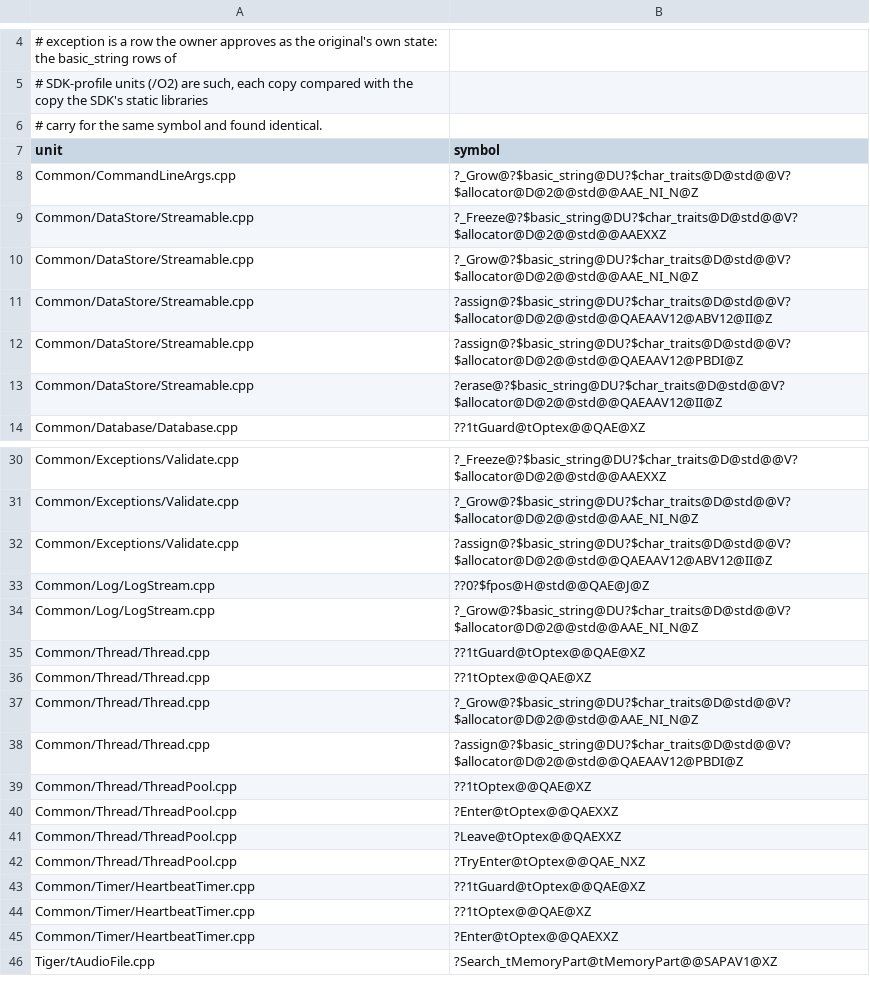
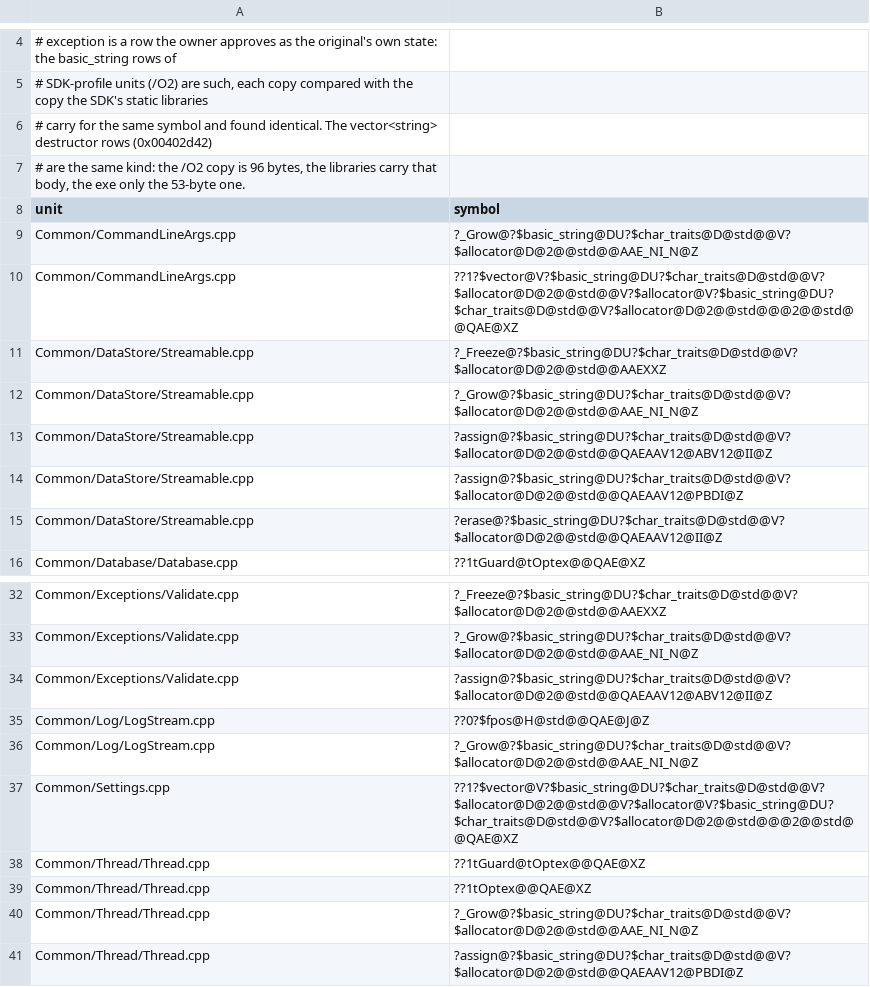
Before and after one commit to marinohardin/SFC2-decomp, a TSV file: analysis/results/exe_copy_baseline.tsv, drawn as a sheet; only a part is shown, gaps mark what is left out; the shorter side is filled out with more unchanged rows.

Commit message:
fix(op): give vector<string> members their real names (#107)
* wip: vector<string> members under real names

* fix(op): give vector<string> members their real names

* chore(analysis): land the vector<string> symbols and drop a stale reloc row

```diff
--- a/analysis/results/exe_copy_baseline.tsv
+++ b/analysis/results/exe_copy_baseline.tsv
@@ -5,5 +5,7 @@
 # SDK-profile units (/O2) are such, each copy compared with the copy the SDK's static libraries
-# carry for the same symbol and found identical.
+# carry for the same symbol and found identical. The vector<string> destructor rows (0x00402d42)
+# are the same kind: the /O2 copy is 96 bytes, the libraries carry that body, the exe only the 53-byte one.
 unit	symbol
 Common/CommandLineArgs.cpp	?_Grow@?$basic_string@DU?$char_traits@D@std@@V?$allocator@D@2@@std@@AAE_NI_N@Z
+Common/CommandLineArgs.cpp	??1?$vector@V?$basic_string@DU?$char_traits@D@std@@V?$allocator@D@2@@std@@V?$allocator@V?$basic_string@DU?$char_traits@D@std@@V?$allocator@D@2@@std@@@2@@std@@QAE@XZ
 Common/DataStore/Streamable.cpp	?_Freeze@?$basic_string@DU?$char_traits@D@std@@V?$allocator@D@2@@std@@AAEXXZ
@@ -34,2 +36,3 @@ Common/Log/LogStream.cpp	??0?$fpos@H@std@@QAE@J@Z
 Common/Log/LogStream.cpp	?_Grow@?$basic_string@DU?$char_traits@D@std@@V?$allocator@D@2@@std@@AAE_NI_N@Z
+Common/Settings.cpp	??1?$vector@V?$basic_string@DU?$char_traits@D@std@@V?$allocator@D@2@@std@@V?$allocator@V?$basic_string@DU?$char_traits@D@std@@V?$allocator@D@2@@std@@@2@@std@@QAE@XZ
 Common/Thread/Thread.cpp	??1tGuard@tOptex@@QAE@XZ
```
Also changed, not shown: analysis/results/object_baseline.tsv, analysis/results/reloc_baseline.tsv, 9 other files.
